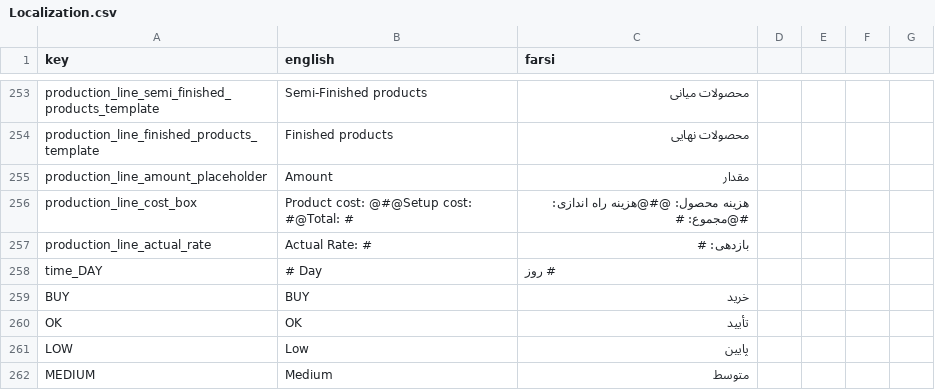
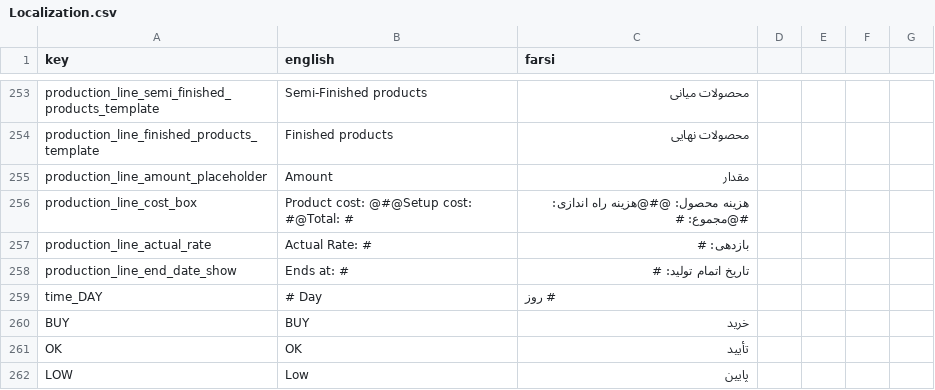
Before and after one commit to GameinSharif/Gamein2021-Client, a CSV file: Assets/Resources/Localization/Localization.csv, drawn as a sheet; only a part is shown, gaps mark what is left out; the shorter side is filled out with more unchanged rows.

Commit message:
- add production status

```diff
--- a/Assets/Resources/Localization/Localization.csv
+++ b/Assets/Resources/Localization/Localization.csv
@@ -257,2 +257,3 @@
 "production_line_actual_rate","Actual Rate: #","بازدهی: #"
+"production_line_end_date_show","Ends at: #","تاریخ اتمام تولید: #"
 "time_DAY","# Day","# روز"
```
Also changed, not shown: 2 other files.
